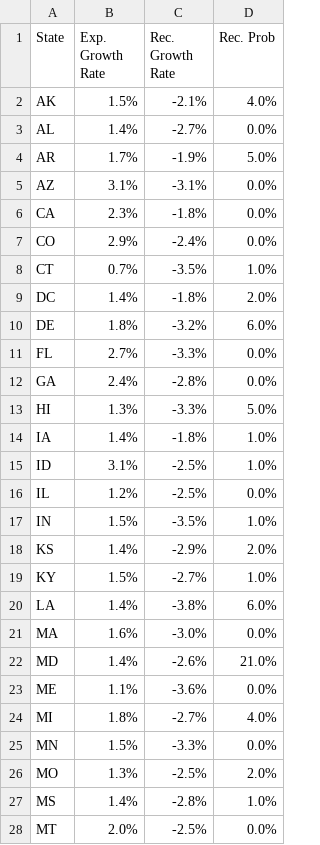
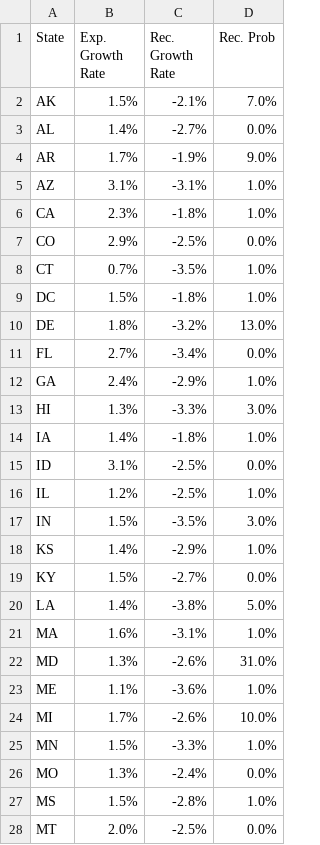
Before and after one commit to acheck10/website, a CSV file: ms_results.csv, drawn as a sheet; only a part is shown; the diff covers the shown part only.

```diff
--- a/ms_results.csv
+++ b/ms_results.csv
@@ -1,28 +1,28 @@
 State,Exp. Growth Rate,Rec. Growth Rate,Rec. Prob
-AK,1.5%,-2.1%,4.0%
+AK,1.5%,-2.1%,7.0%
 AL,1.4%,-2.7%,0.0%
-AR,1.7%,-1.9%,5.0%
-AZ,3.1%,-3.1%,0.0%
-CA,2.3%,-1.8%,0.0%
-CO,2.9%,-2.4%,0.0%
+AR,1.7%,-1.9%,9.0%
+AZ,3.1%,-3.1%,1.0%
+CA,2.3%,-1.8%,1.0%
+CO,2.9%,-2.5%,0.0%
 CT,0.7%,-3.5%,1.0%
-DC,1.4%,-1.8%,2.0%
-DE,1.8%,-3.2%,6.0%
-FL,2.7%,-3.3%,0.0%
-GA,2.4%,-2.8%,0.0%
-HI,1.3%,-3.3%,5.0%
+DC,1.5%,-1.8%,1.0%
+DE,1.8%,-3.2%,13.0%
+FL,2.7%,-3.4%,0.0%
+GA,2.4%,-2.9%,1.0%
+HI,1.3%,-3.3%,3.0%
 IA,1.4%,-1.8%,1.0%
-ID,3.1%,-2.5%,1.0%
-IL,1.2%,-2.5%,0.0%
-IN,1.5%,-3.5%,1.0%
-KS,1.4%,-2.9%,2.0%
-KY,1.5%,-2.7%,1.0%
-LA,1.4%,-3.8%,6.0%
-MA,1.6%,-3.0%,0.0%
-MD,1.4%,-2.6%,21.0%
-ME,1.1%,-3.6%,0.0%
-MI,1.8%,-2.7%,4.0%
-MN,1.5%,-3.3%,0.0%
-MO,1.3%,-2.5%,2.0%
-MS,1.4%,-2.8%,1.0%
+ID,3.1%,-2.5%,0.0%
+IL,1.2%,-2.5%,1.0%
+IN,1.5%,-3.5%,3.0%
+KS,1.4%,-2.9%,1.0%
+KY,1.5%,-2.7%,0.0%
+LA,1.4%,-3.8%,5.0%
+MA,1.6%,-3.1%,1.0%
+MD,1.3%,-2.6%,31.0%
+ME,1.1%,-3.6%,1.0%
+MI,1.7%,-2.6%,10.0%
+MN,1.5%,-3.3%,1.0%
+MO,1.3%,-2.4%,0.0%
+MS,1.5%,-2.8%,1.0%
 MT,2.0%,-2.5%,0.0%
```
Also changed, not shown: 20 edited cells elsewhere in this file, rec_probs.csv, 4 other files.
